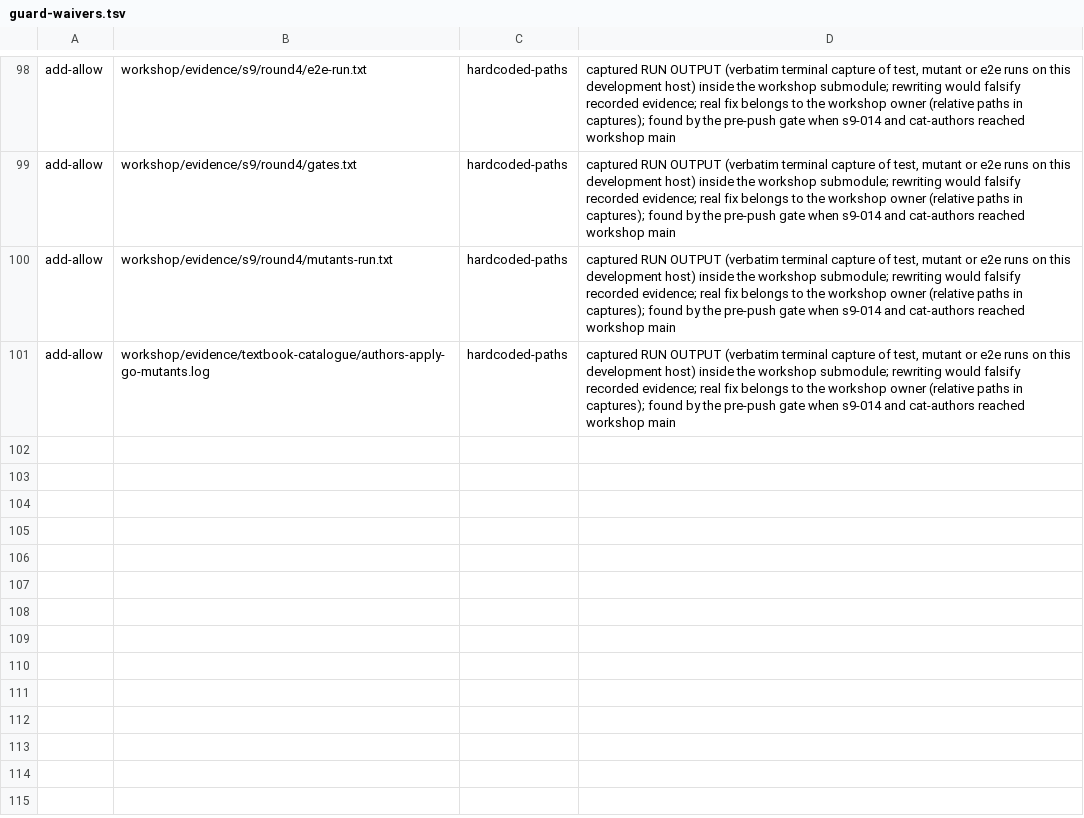
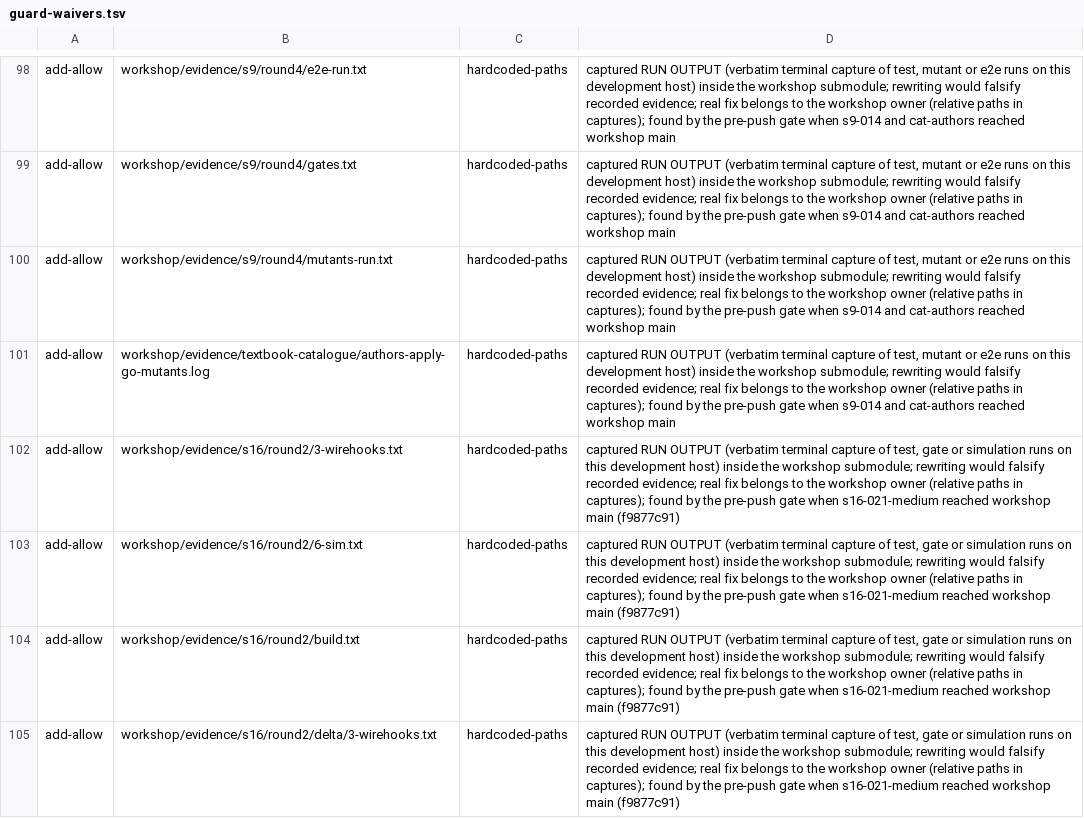
Before and after one commit to milos85vasic/vasic, a TSV file: docs/zero-gap/guard-waivers.tsv, drawn as a sheet; only a part is shown, gaps mark what is left out.

```diff
--- a/docs/zero-gap/guard-waivers.tsv
+++ b/docs/zero-gap/guard-waivers.tsv
@@ -101 +101,5 @@ add-allow	workshop/evidence/s9/round4/mutants-run.txt	hardcoded-paths	captured R
 add-allow	workshop/evidence/textbook-catalogue/authors-apply-go-mutants.log	hardcoded-paths	captured RUN OUTPUT (verbatim terminal capture of test, mutant or e2e runs on this development host) inside the workshop submodule; rewriting would falsify recorded evidence; real fix belongs to the workshop owner (relative paths in captures); found by the pre-push gate when s9-014 and cat-authors reached workshop main
+add-allow	workshop/evidence/s16/round2/3-wirehooks.txt	hardcoded-paths	captured RUN OUTPUT (verbatim terminal capture of test, gate or simulation runs on this development host) inside the workshop submodule; rewriting would falsify recorded evidence; real fix belongs to the workshop owner (relative paths in captures); found by the pre-push gate when s16-021-medium reached workshop main (f9877c91)
+add-allow	workshop/evidence/s16/round2/6-sim.txt	hardcoded-paths	captured RUN OUTPUT (verbatim terminal capture of test, gate or simulation runs on this development host) inside the workshop submodule; rewriting would falsify recorded evidence; real fix belongs to the workshop owner (relative paths in captures); found by the pre-push gate when s16-021-medium reached workshop main (f9877c91)
+add-allow	workshop/evidence/s16/round2/build.txt	hardcoded-paths	captured RUN OUTPUT (verbatim terminal capture of test, gate or simulation runs on this development host) inside the workshop submodule; rewriting would falsify recorded evidence; real fix belongs to the workshop owner (relative paths in captures); found by the pre-push gate when s16-021-medium reached workshop main (f9877c91)
+add-allow	workshop/evidence/s16/round2/delta/3-wirehooks.txt	hardcoded-paths	captured RUN OUTPUT (verbatim terminal capture of test, gate or simulation runs on this development host) inside the workshop submodule; rewriting would falsify recorded evidence; real fix belongs to the workshop owner (relative paths in captures); found by the pre-push gate when s16-021-medium reached workshop main (f9877c91)
```
Also changed, not shown: scripts/check-registry.tsv, scripts/qa-candidate.branches.tsv, 29 other files.
